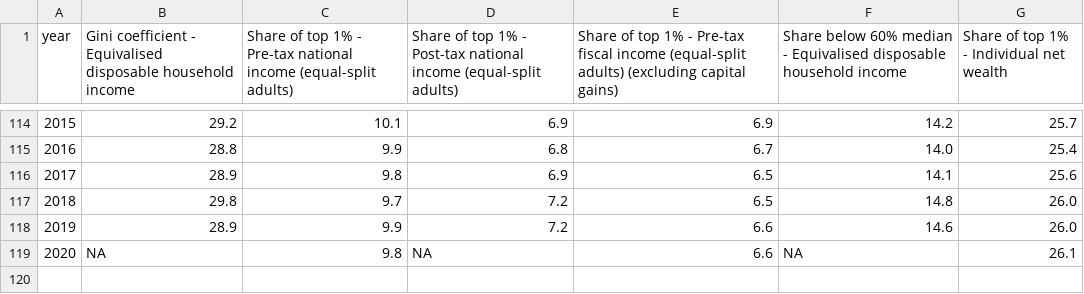
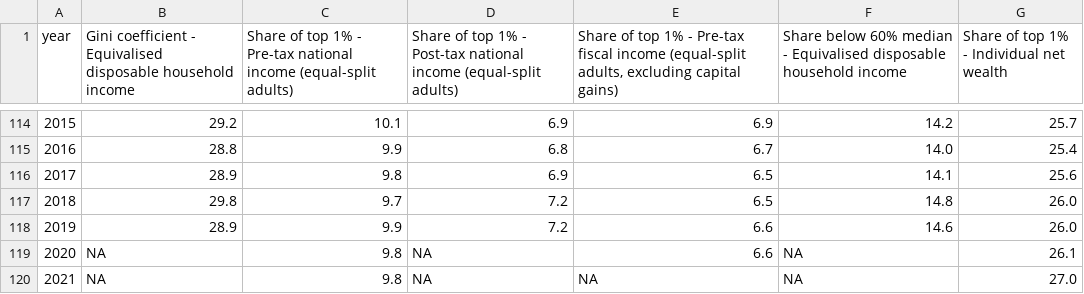
Before and after one commit to owid/chartbook, a CSV file: France/bottom_chart.csv, drawn as a sheet; only a part is shown, gaps mark what is left out; the diff names each change by its address in the sheet, - before the commit and + after, or states it on an @@ line.

```diff
--- a/France/bottom_chart.csv
+++ b/France/bottom_chart.csv
-E1: …income (equal-split adults) (excluding capital gains)
+E1: …income (equal-split adults, excluding capital gains)
+row 120: 2021 | NA | 9.8 | NA | NA | NA | 27.0
```
Also changed, not shown: France/top_chart.csv, 3 other files.
